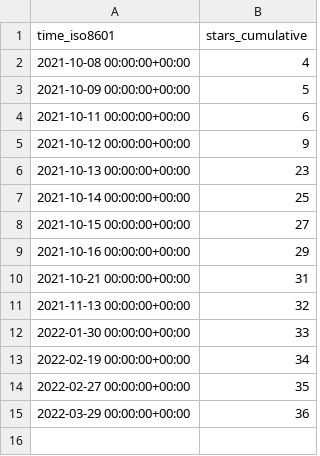
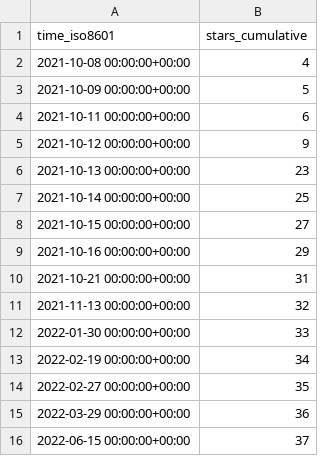
Before and after one commit to GeekVisit/uproot, a CSV file: GeekVisit/uproot/ghrs-data/stargazers.csv, drawn as a sheet; the diff names each change by its address in the sheet, - before the commit and + after, or states it on an @@ line.

```diff
--- a/GeekVisit/uproot/ghrs-data/stargazers.csv
+++ b/GeekVisit/uproot/ghrs-data/stargazers.csv
+row 16: 2022-06-15 00:00:00+00:00 | 37
```
